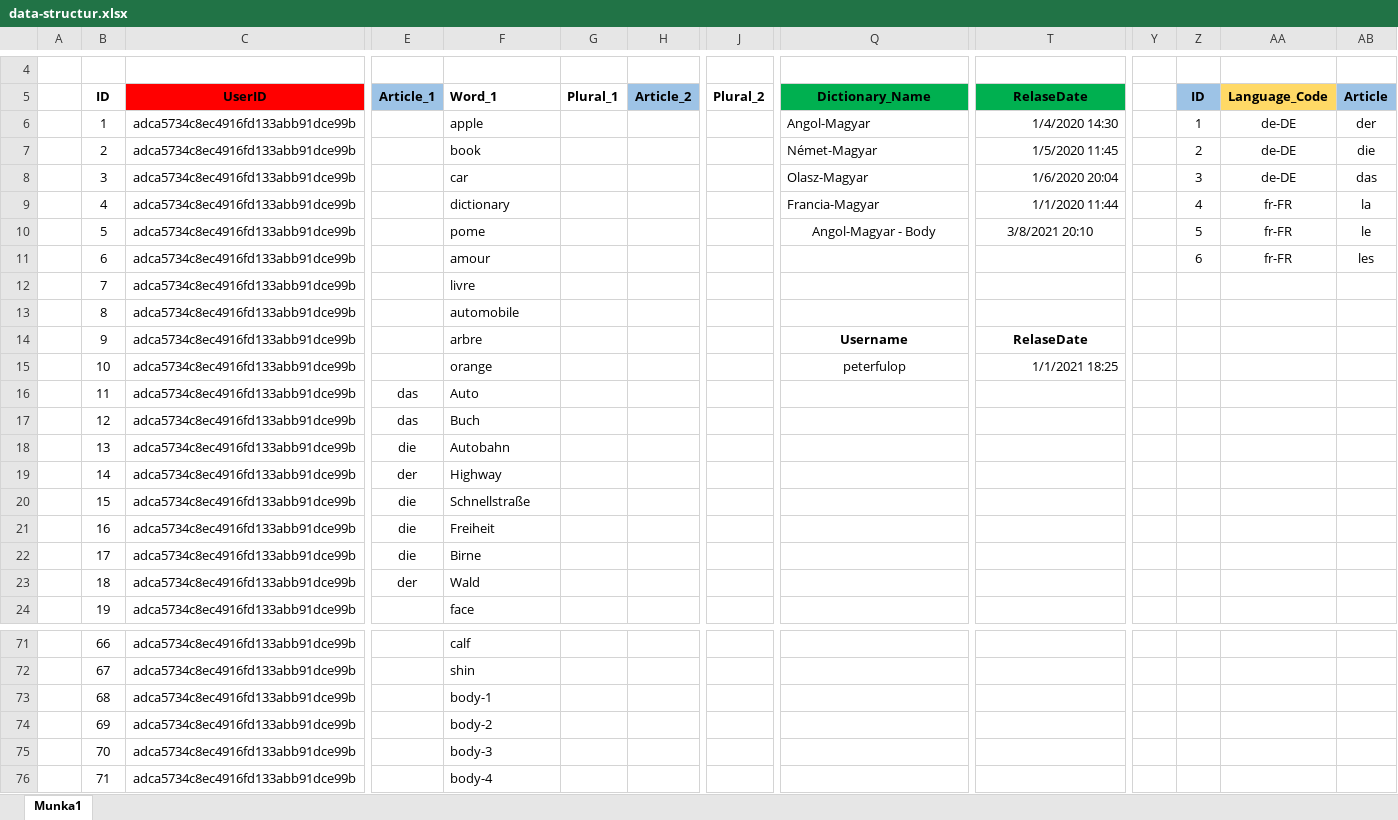
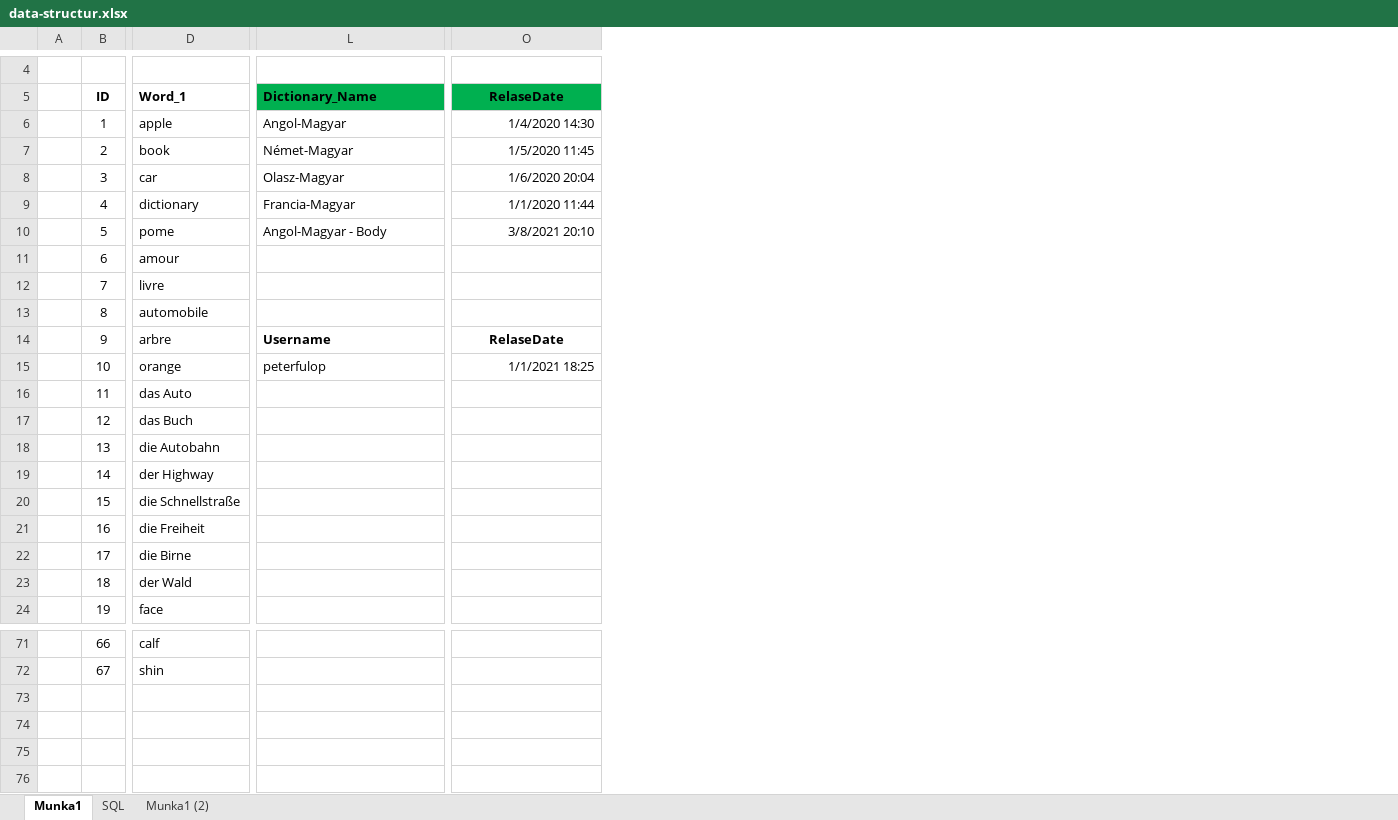
Before and after one commit to peterfulop/Birdy, an Excel workbook: data-structur.xlsx, sheet Munka1, drawn as a sheet; only a part is shown, gaps mark what is left out; values as stored, in another font and other column widths than the file's, no borders; removed rows and columns are numbered as before the commit, all else as after; rows hold the shown columns only; the diff names each change by its address in the sheet, - before the commit and + after, or states it on an @@ line.

```diff
--- a/data-structur.xlsx (sheet Munka1)
+++ b/data-structur.xlsx (sheet Munka1)
+sheet tab: SQL
+sheet tab: Munka1 (2)
-column C (UserID), rows 6-24: all adca5734c8ec4916fd133abb91dce99b; rows 71-72: adca5734c8ec4916fd133abb91dce99b | adca5734c8ec4916fd133abb91dce99b
-column E (Article_1), rows 16-23: das | das | die | der | die | die | die | der
-column G (Plural_1), empty
-column H (Article_2), empty
-column J (Plural_2), empty
-column Y, empty
-column Z (ID), rows 6-11: 1 | 2 | 3 | 4 | 5 | 6
-column AA (Language_Code), rows 6-11: de-DE | de-DE | de-DE | fr-FR | fr-FR | fr-FR
-column AB (Article), rows 6-11: der | die | das | la | le | les
-L5 alignment: center
+L5 alignment: left
-L10 alignment: center
+L10 alignment: left
-O10 alignment: center
+O10 alignment: right
-L14:L15 alignment: center
+L14:L15 alignment: left
-D16 (Word_1): Auto
+D16 (Word_1): das Auto
-D17 (Word_1): Buch
+D17 (Word_1): das Buch
-D18 (Word_1): Autobahn
+D18 (Word_1): die Autobahn
-D19 (Word_1): Highway
+D19 (Word_1): der Highway
-D20 (Word_1): Schnellstraße
+D20 (Word_1): die Schnellstraße
-D21 (Word_1): Freiheit
+D21 (Word_1): die Freiheit
-D22 (Word_1): Birne
+D22 (Word_1): die Birne
-D23 (Word_1): Wald
+D23 (Word_1): der Wald
-row 73:  | 68 | adca5734c8ec4916fd133abb91dce99b |  | body-1
-row 74:  | 69 | adca5734c8ec4916fd133abb91dce99b |  | body-2
-row 75:  | 70 | adca5734c8ec4916fd133abb91dce99b |  | body-3
-row 76:  | 71 | adca5734c8ec4916fd133abb91dce99b |  | body-4
```
Also changed, not shown: 17 other files.
